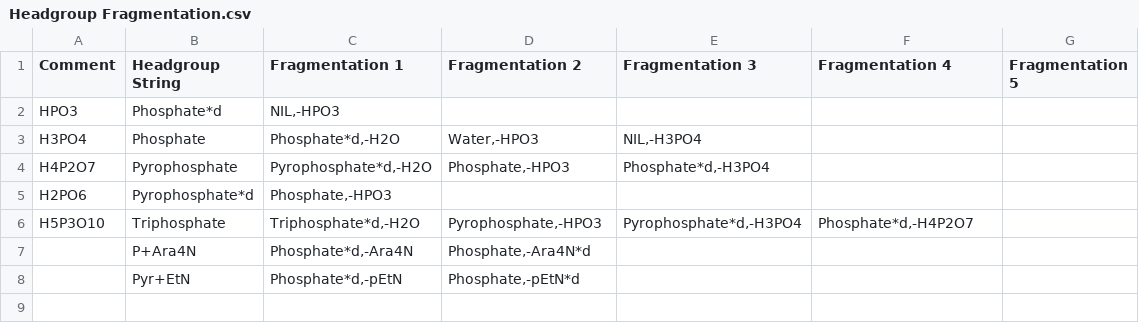
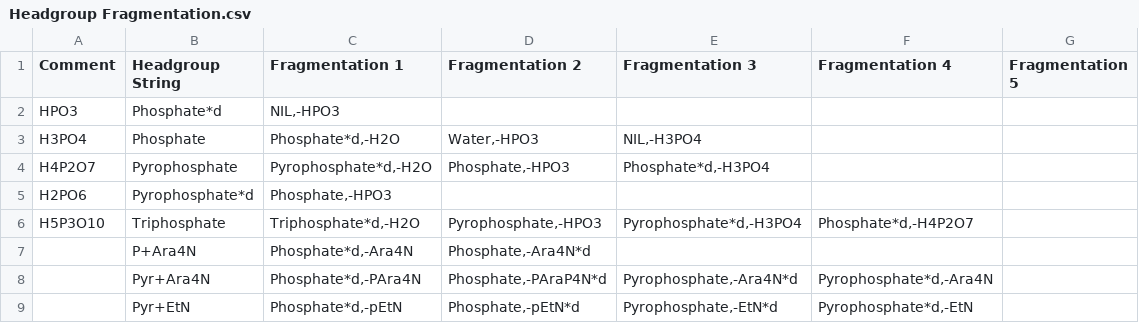
Before and after one commit to Systems-Biology-Of-Lipid-Metabolism-Lab/LipidA-IDER, a CSV file: Settings/Headgroup Fragmentation.csv, drawn as a sheet.

```diff
--- a/Settings/Headgroup Fragmentation.csv
+++ b/Settings/Headgroup Fragmentation.csv
@@ -7,2 +7,3 @@ H5P3O10,Triphosphate,"Triphosphate*d,-H2O","Pyrophosphate,-HPO3","Pyrophosphate*
 ,P+Ara4N,"Phosphate*d,-Ara4N","Phosphate,-Ara4N*d",,,
-,Pyr+EtN,"Phosphate*d,-pEtN","Phosphate,-pEtN*d",,,
+,Pyr+Ara4N,"Phosphate*d,-PAra4N","Phosphate,-PAraP4N*d","Pyrophosphate,-Ara4N*d","Pyrophosphate*d,-Ara4N",
+,Pyr+EtN,"Phosphate*d,-pEtN","Phosphate,-pEtN*d","Pyrophosphate,-EtN*d","Pyrophosphate*d,-EtN",
```
Also changed, not shown: 24 other files.
